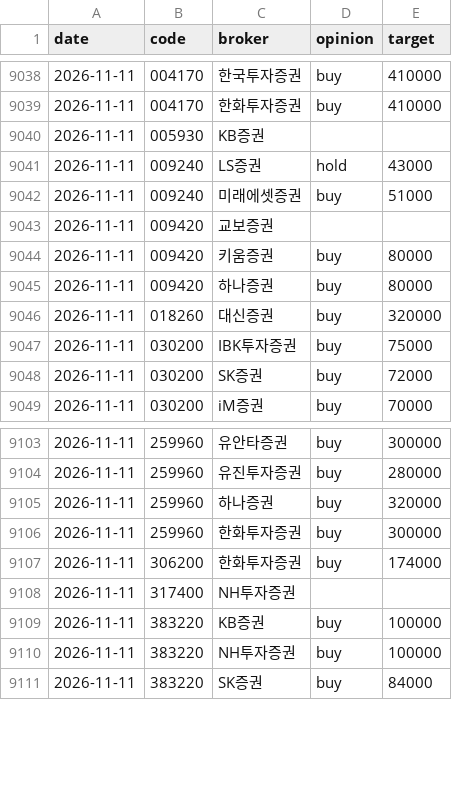
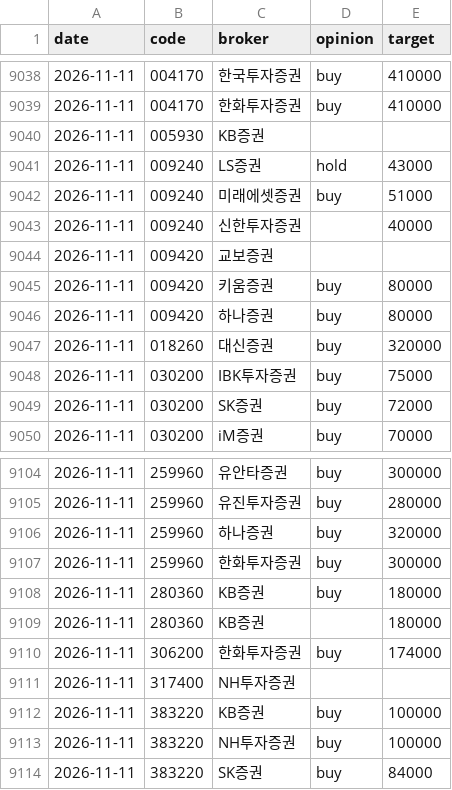
Before and after one commit to ysjang0-blip/stock-report, a CSV file: data/history.csv, drawn as a sheet; only a part is shown, gaps mark what is left out.

```diff
--- a/data/history.csv
+++ b/data/history.csv
@@ -9042,2 +9042,3 @@ date,code,broker,opinion,target
 2026-11-11,009240,미래에셋증권,buy,51000
+2026-11-11,009240,신한투자증권,,40000
 2026-11-11,009420,교보증권,,
@@ -9106,2 +9107,4 @@ date,code,broker,opinion,target
 2026-11-11,259960,한화투자증권,buy,300000
+2026-11-11,280360,KB증권,buy,180000
+2026-11-11,280360,KB증권,,180000
 2026-11-11,306200,한화투자증권,buy,174000
```
Also changed, not shown: data/runs.csv, 2 other files.
